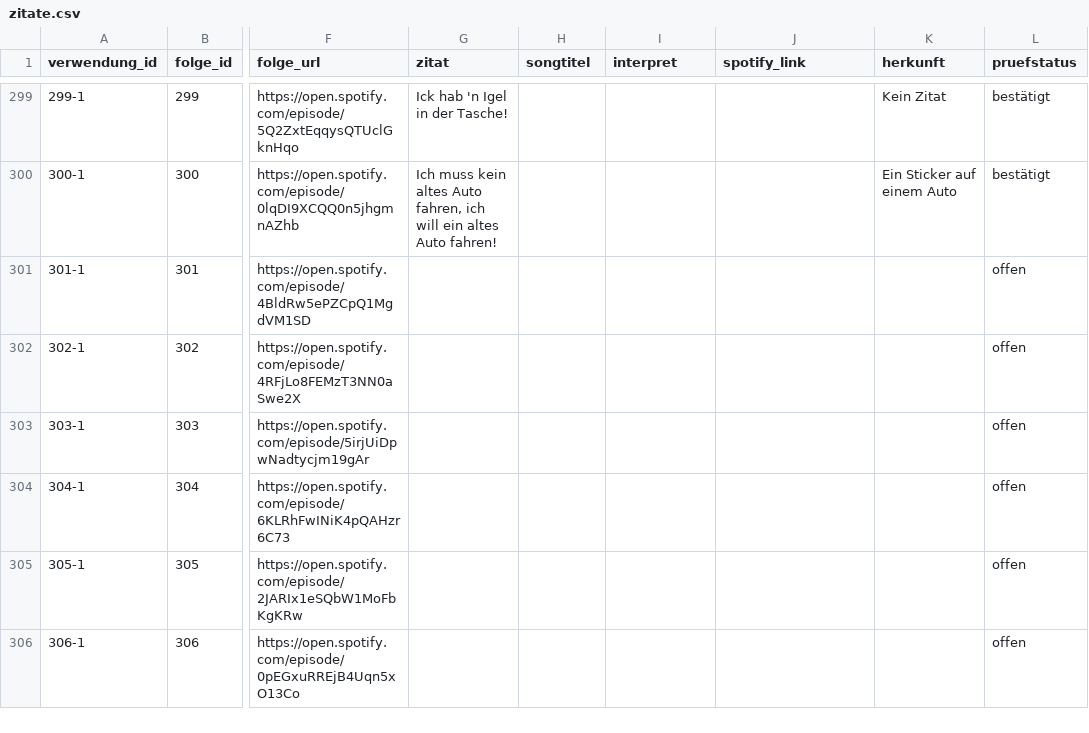
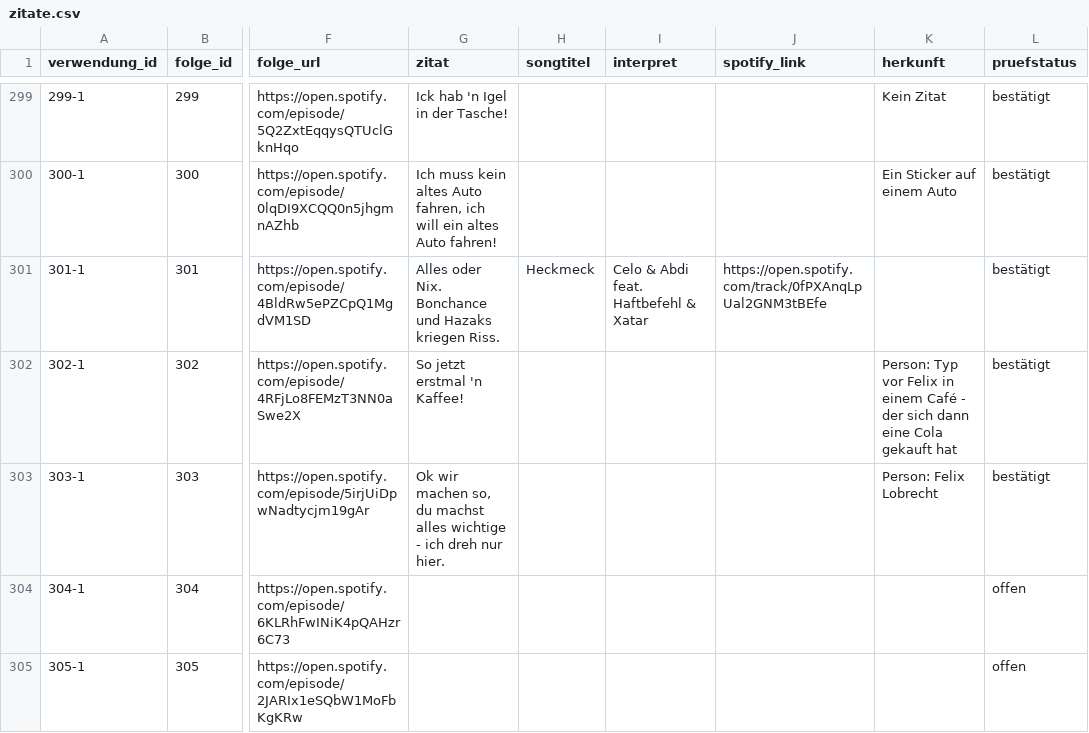
Before and after one commit to crorry-dev/GemischtesHack, a CSV file: data/zitate.csv, drawn as a sheet; only a part is shown, gaps mark what is left out; the shorter side is filled out with more unchanged rows; the diff names each change by its address in the sheet, - before the commit and + after, or states it on an @@ line.

```diff
--- a/data/zitate.csv
+++ b/data/zitate.csv
-G301 (zitat): (empty)
+G301 (zitat): Alles oder Nix. Bonchance und Hazaks kriegen Riss.
-H301 (songtitel): (empty)
+H301 (songtitel): Heckmeck
-I301 (interpret): (empty)
+I301 (interpret): Celo & Abdi feat. Haftbefehl & Xatar
-J301 (spotify_link): (empty)
+J301 (spotify_link): https://open.spotify.com/track/0fPXAnqLpUal2GNM3tBEfe
-L301:L303 (pruefstatus): offen
+L301:L303 (pruefstatus): bestätigt
-G302 (zitat): (empty)
+G302 (zitat): So jetzt erstmal 'n Kaffee!
-K302 (herkunft): (empty)
+K302 (herkunft): Person: Typ vor Felix in einem Café - der sich dann eine Cola gekauft hat
-G303 (zitat): (empty)
+G303 (zitat): Ok wir machen so, du machst alles wichtige - ich dreh nur hier.
-K303 (herkunft): (empty)
+K303 (herkunft): Person: Felix Lobrecht
```
